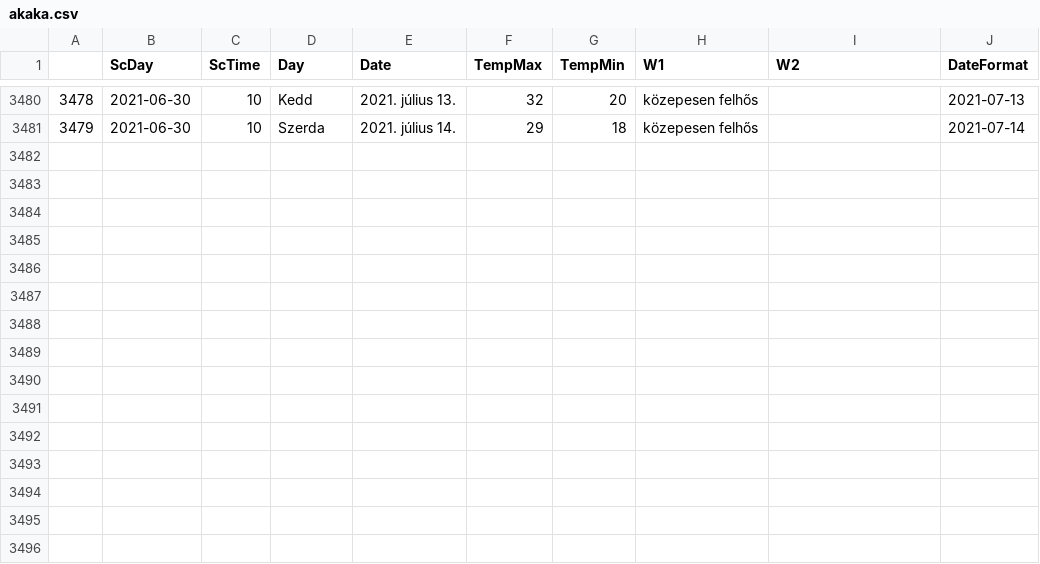
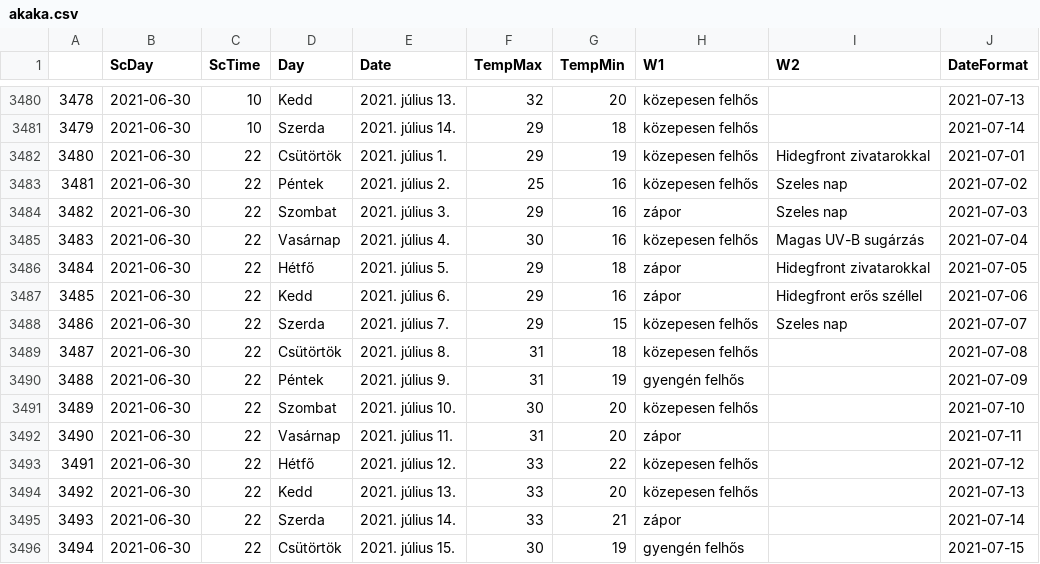
Before and after one commit to revpeter/ID_sc, a CSV file: akaka.csv, drawn as a sheet; only a part is shown, gaps mark what is left out.

```diff
--- a/akaka.csv
+++ b/akaka.csv
@@ -3481 +3481,16 @@
 3479,2021-06-30,10,Szerda,2021. július 14.,29,18,közepesen felhős,,2021-07-14
+3480,2021-06-30,22,Csütörtök,2021. július 1.,29,19,közepesen felhős,Hidegfront zivatarokkal,2021-07-01
+3481,2021-06-30,22,Péntek,2021. július 2.,25,16,közepesen felhős,Szeles nap,2021-07-02
+3482,2021-06-30,22,Szombat,2021. július 3.,29,16,zápor,Szeles nap,2021-07-03
+3483,2021-06-30,22,Vasárnap,2021. július 4.,30,16,közepesen felhős,Magas UV-B sugárzás,2021-07-04
+3484,2021-06-30,22,Hétfő,2021. július 5.,29,18,zápor,Hidegfront zivatarokkal,2021-07-05
+3485,2021-06-30,22,Kedd,2021. július 6.,29,16,zápor,Hidegfront erős széllel,2021-07-06
+3486,2021-06-30,22,Szerda,2021. július 7.,29,15,közepesen felhős,Szeles nap,2021-07-07
+3487,2021-06-30,22,Csütörtök,2021. július 8.,31,18,közepesen felhős,,2021-07-08
+3488,2021-06-30,22,Péntek,2021. július 9.,31,19,gyengén felhős,,2021-07-09
+3489,2021-06-30,22,Szombat,2021. július 10.,30,20,közepesen felhős,,2021-07-10
+3490,2021-06-30,22,Vasárnap,2021. július 11.,31,20,zápor,,2021-07-11
+3491,2021-06-30,22,Hétfő,2021. július 12.,33,22,közepesen felhős,,2021-07-12
+3492,2021-06-30,22,Kedd,2021. július 13.,33,20,közepesen felhős,,2021-07-13
+3493,2021-06-30,22,Szerda,2021. július 14.,33,21,zápor,,2021-07-14
+3494,2021-06-30,22,Csütörtök,2021. július 15.,30,19,gyengén felhős,,2021-07-15
```
